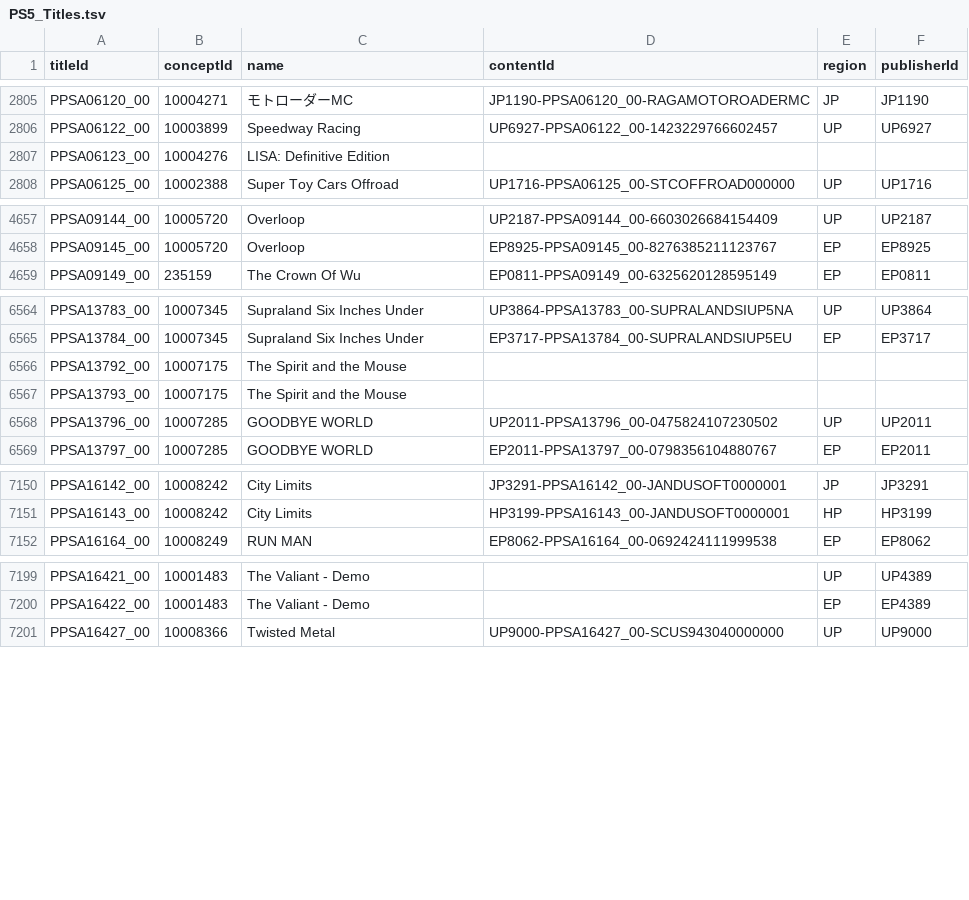
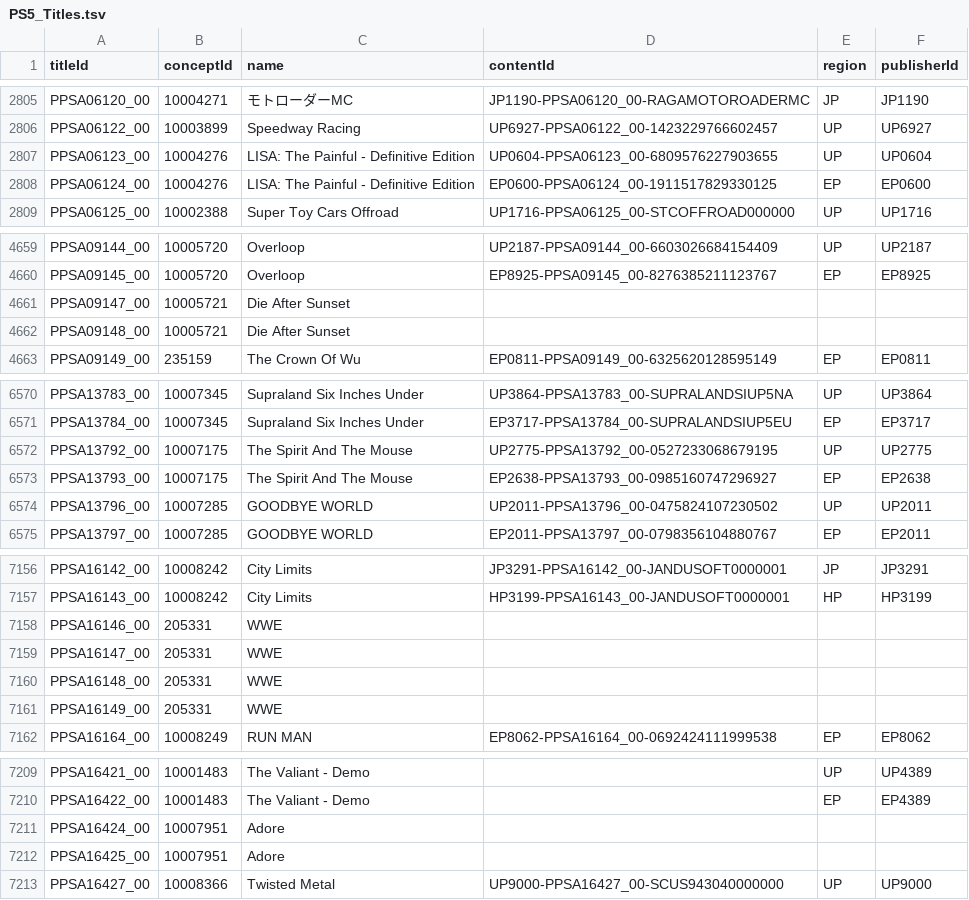
Before and after one commit to andshrew/PlayStation-Titles, a TSV file: PS5_Titles.tsv, drawn as a sheet; only a part is shown, gaps mark what is left out; the diff covers the shown part only.

Commit message:
Refreshed title data

```diff
--- a/PS5_Titles.tsv
+++ b/PS5_Titles.tsv
@@ -2806,3 +2806,4 @@ PPSA06120_00	10004271	モトローダーMC	JP1190-PPSA06120_00-RAGAMOTOROADERMC
 PPSA06122_00	10003899	Speedway Racing	UP6927-PPSA06122_00-1423229766602457	UP	UP6927
-PPSA06123_00	10004276	LISA: Definitive Edition			
+PPSA06123_00	10004276	LISA: The Painful - Definitive Edition	UP0604-PPSA06123_00-6809576227903655	UP	UP0604
+PPSA06124_00	10004276	LISA: The Painful - Definitive Edition	EP0600-PPSA06124_00-1911517829330125	EP	EP0600
 PPSA06125_00	10002388	Super Toy Cars Offroad	UP1716-PPSA06125_00-STCOFFROAD000000	UP	UP1716
@@ -4658,2 +4660,4 @@ PPSA09144_00	10005720	Overloop	UP2187-PPSA09144_00-6603026684154409	UP	UP2187
 PPSA09145_00	10005720	Overloop	EP8925-PPSA09145_00-8276385211123767	EP	EP8925
+PPSA09147_00	10005721	Die After Sunset			
+PPSA09148_00	10005721	Die After Sunset			
 PPSA09149_00	235159	The Crown Of Wu	EP0811-PPSA09149_00-6325620128595149	EP	EP0811
@@ -6565,4 +6571,4 @@ PPSA13783_00	10007345	Supraland Six Inches Under	UP3864-PPSA13783_00-SUPRALANDSI
 PPSA13784_00	10007345	Supraland Six Inches Under	EP3717-PPSA13784_00-SUPRALANDSIUP5EU	EP	EP3717
-PPSA13792_00	10007175	The Spirit and the Mouse			
-PPSA13793_00	10007175	The Spirit and the Mouse			
+PPSA13792_00	10007175	The Spirit And The Mouse	UP2775-PPSA13792_00-0527233068679195	UP	UP2775
+PPSA13793_00	10007175	The Spirit And The Mouse	EP2638-PPSA13793_00-0985160747296927	EP	EP2638
 PPSA13796_00	10007285	GOODBYE WORLD	UP2011-PPSA13796_00-0475824107230502	UP	UP2011
@@ -7151,2 +7157,6 @@ PPSA16142_00	10008242	City Limits	JP3291-PPSA16142_00-JANDUSOFT0000001	JP	JP3291
 PPSA16143_00	10008242	City Limits	HP3199-PPSA16143_00-JANDUSOFT0000001	HP	HP3199
+PPSA16146_00	205331	WWE			
+PPSA16147_00	205331	WWE			
+PPSA16148_00	205331	WWE			
+PPSA16149_00	205331	WWE			
 PPSA16164_00	10008249	RUN MAN	EP8062-PPSA16164_00-0692424111999538	EP	EP8062
@@ -7200,2 +7210,4 @@ PPSA16421_00	10001483	The Valiant - Demo		UP	UP4389
 PPSA16422_00	10001483	The Valiant - Demo		EP	EP4389
+PPSA16424_00	10007951	Adore			
+PPSA16425_00	10007951	Adore			
 PPSA16427_00	10008366	Twisted Metal	UP9000-PPSA16427_00-SCUS943040000000	UP	UP9000
```
Also changed, not shown: 5 added rows and 25 edited cells elsewhere in this file, PS5_Titles_by_Concept.tsv, PS5_Titles_by_Name.tsv, 29 other files.
